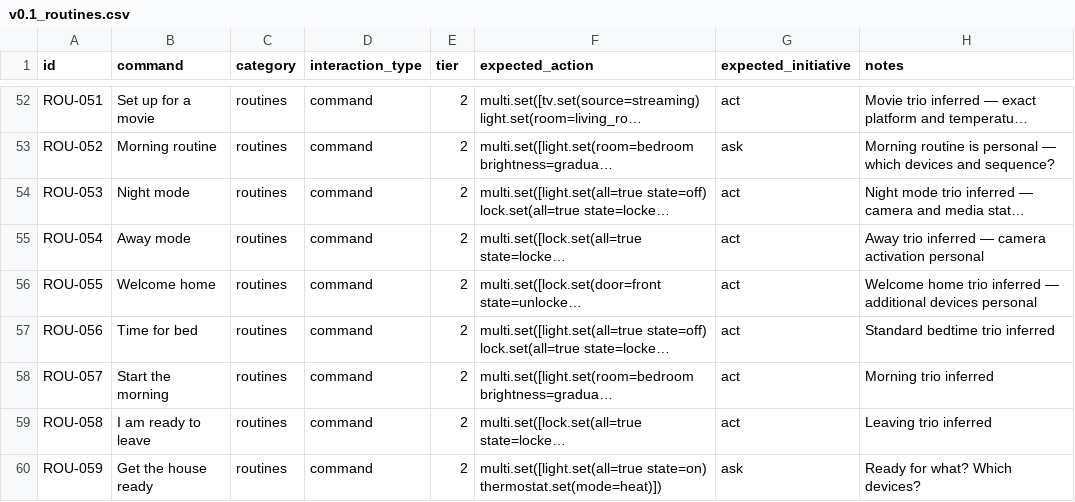
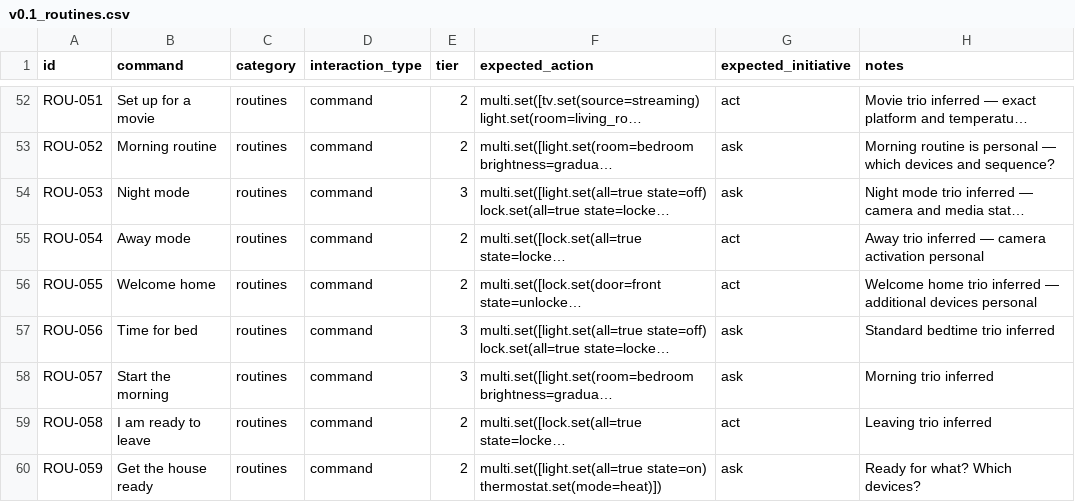
Before and after one commit to deshprateek/ai-robotics-journey, a CSV file: projects/homepersona/benchmark/v0.1_routines.csv, drawn as a sheet; only a part is shown, gaps mark what is left out; long unchanged cells end in …; the diff covers the shown part only; the diff names each change by its address in the sheet, - before the commit and + after, or states it on an @@ line.

```diff
--- a/projects/homepersona/benchmark/v0.1_routines.csv
+++ b/projects/homepersona/benchmark/v0.1_routines.csv
-E54 (tier): 2
+E54 (tier): 3
-G54 (expected_initiative): act
+G54 (expected_initiative): ask
-E57:E58 (tier): 2
+E57:E58 (tier): 3
-G57:G58 (expected_initiative): act
+G57:G58 (expected_initiative): ask
```
Also changed, not shown: 12 edited cells elsewhere in this file, projects/homepersona/benchmark/v0.1_access.csv, projects/homepersona/benchmark/v0.1_lighting.csv, 1 other file.
